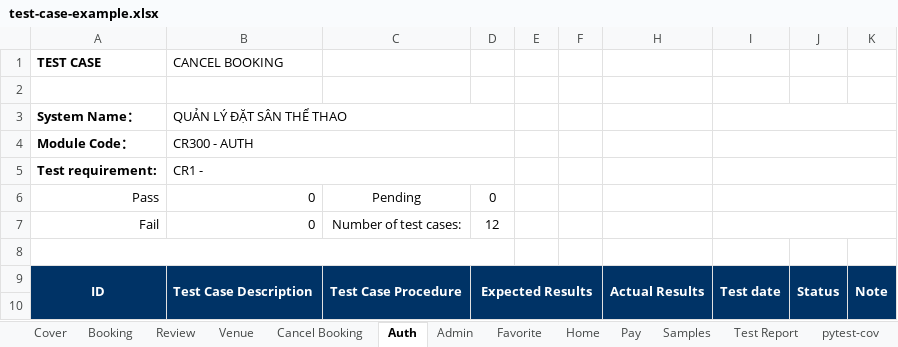
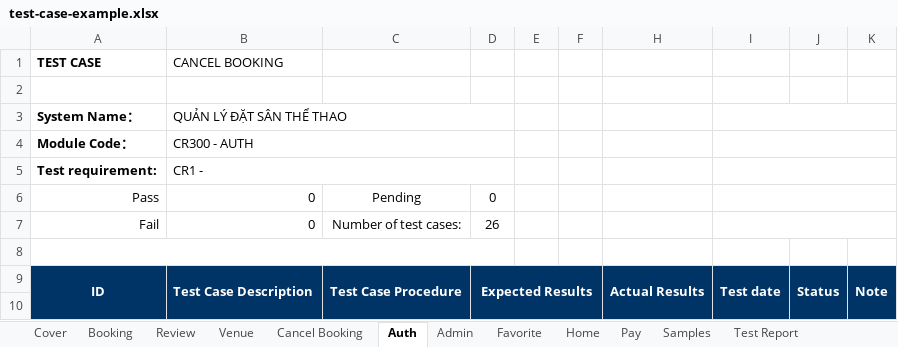
Before and after one commit to ptmxien1811/sports-field-booking-management, an Excel workbook: test-case-example.xlsx, sheet Auth, drawn as a sheet; only a part is shown; values as stored, in another font and other column widths than the file's, no borders; the diff names each change by its address in the sheet, - before the commit and + after, or states it on an @@ line.

```diff
--- a/test-case-example.xlsx (sheet Auth)
+++ b/test-case-example.xlsx (sheet Auth)
-sheet tab: pytest-cov
-D7: 12
+D7: 26
```
Also changed, not shown: sheet Test Report, sheet Booking, sheet Admin, sheet Home, formulas that keep their value, charts or pictures, 2 other files.
